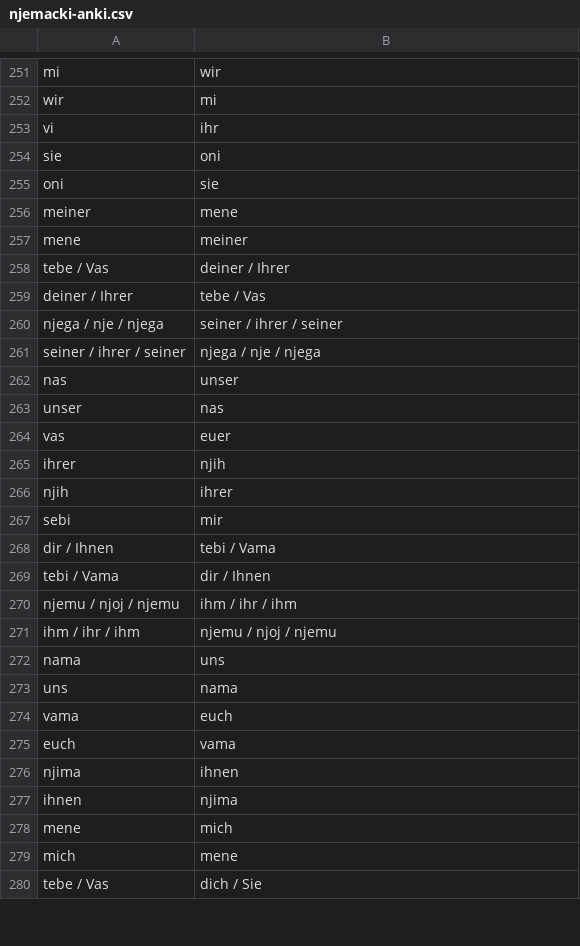
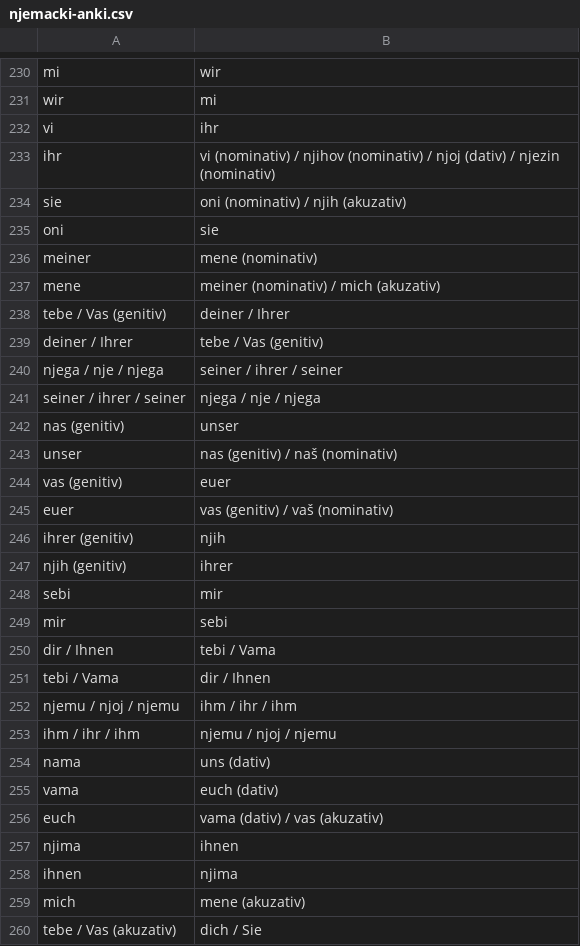
Before and after one commit to ivan444/njemacki, a CSV file: njemacki-anki.csv, drawn as a sheet; only a part is shown, gaps mark what is left out; the diff covers the shown part only.

```diff
--- a/njemacki-anki.csv
+++ b/njemacki-anki.csv
@@ -253,16 +232,19 @@ wir;mi
 vi;ihr
-sie;oni
+ihr;vi (nominativ) / njihov (nominativ) / njoj (dativ) / njezin (nominativ)
+sie;oni (nominativ) / njih (akuzativ)
 oni;sie
-meiner;mene
-mene;meiner
-tebe / Vas;deiner / Ihrer
-deiner / Ihrer;tebe / Vas
+meiner;mene (nominativ)
+mene;meiner (nominativ) / mich (akuzativ)
+tebe / Vas (genitiv);deiner / Ihrer
+deiner / Ihrer;tebe / Vas (genitiv)
 njega / nje / njega;seiner / ihrer / seiner
 seiner / ihrer / seiner;njega / nje / njega
-nas;unser
-unser;nas
-vas;euer
-ihrer;njih
-njih;ihrer
+nas (genitiv);unser
+unser;nas (genitiv) / naš (nominativ)
+vas (genitiv);euer
+euer;vas (genitiv) / vaš (nominativ)
+ihrer (genitiv);njih
+njih (genitiv);ihrer
 sebi;mir
+mir;sebi
 dir / Ihnen;tebi / Vama
@@ -271,10 +253,8 @@ njemu / njoj / njemu;ihm / ihr / ihm
 ihm / ihr / ihm;njemu / njoj / njemu
-nama;uns
-uns;nama
-vama;euch
-euch;vama
+nama;uns (dativ)
+vama;euch (dativ)
+euch;vama (dativ) / vas (akuzativ)
 njima;ihnen
 ihnen;njima
-mene;mich
-mich;mene
-tebe / Vas;dich / Sie
+mich;mene (akuzativ)
+tebe / Vas (akuzativ);dich / Sie
```
Also changed, not shown: 51 removed rows and 21 edited cells elsewhere in this file.
